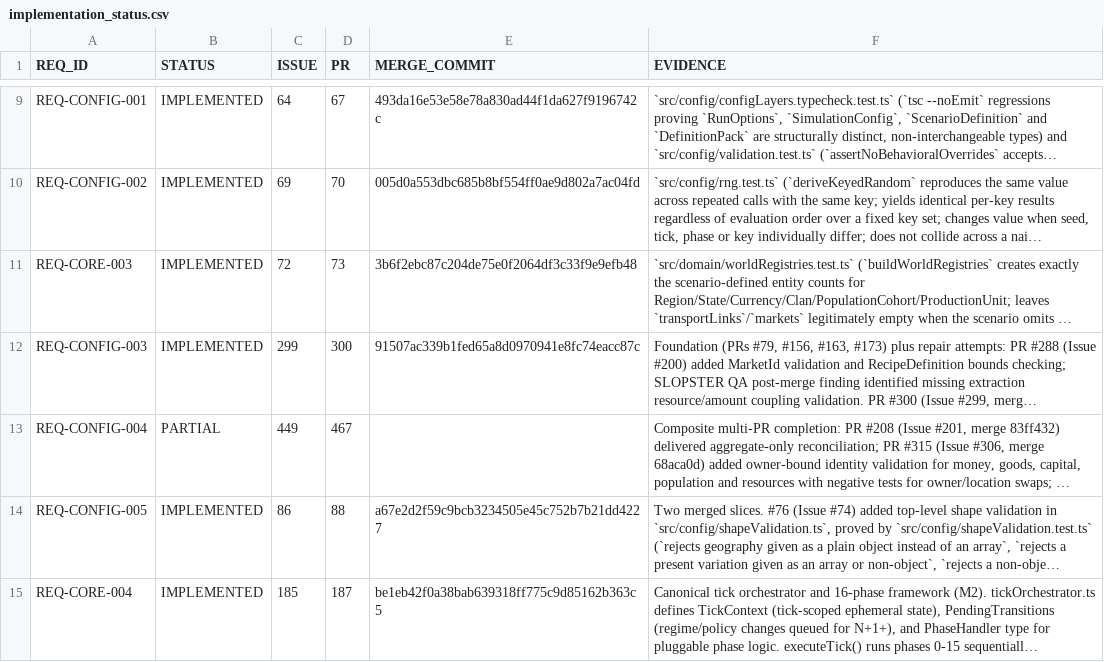
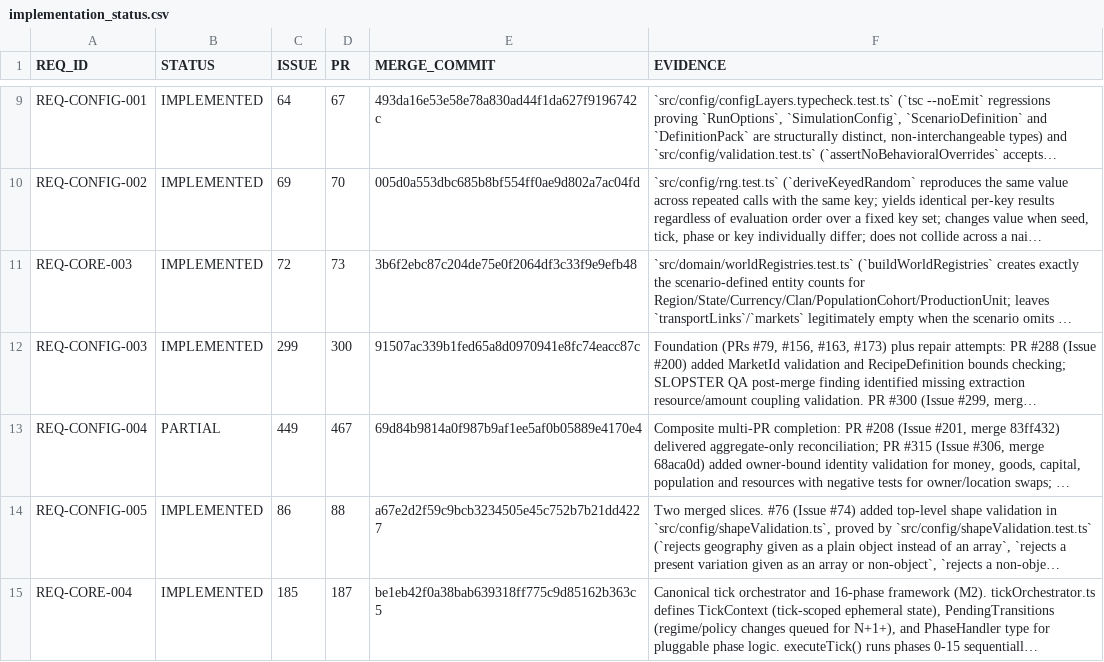
Before and after one commit to drevendev/trade_simulation, a CSV file: docs/spec/implementation_status.csv, drawn as a sheet; only a part is shown, gaps mark what is left out; long unchanged cells end in …; the diff names each change by its address in the sheet, - before the commit and + after, or states it on an @@ line.

```diff
--- a/docs/spec/implementation_status.csv
+++ b/docs/spec/implementation_status.csv
-E13 (MERGE_COMMIT): (empty)
+E13 (MERGE_COMMIT): 69d84b9814a0f987b9af1ee5af0b05889e4170e4
```
Also changed, not shown: 1 other file.
